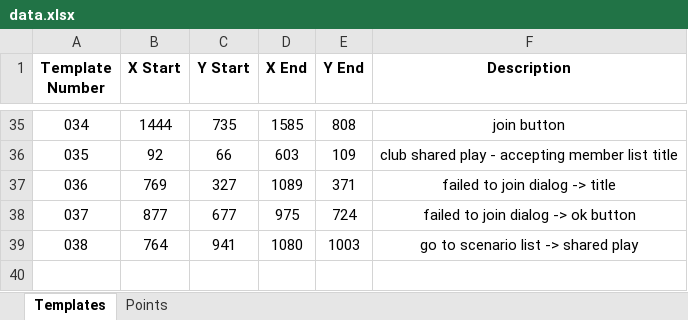
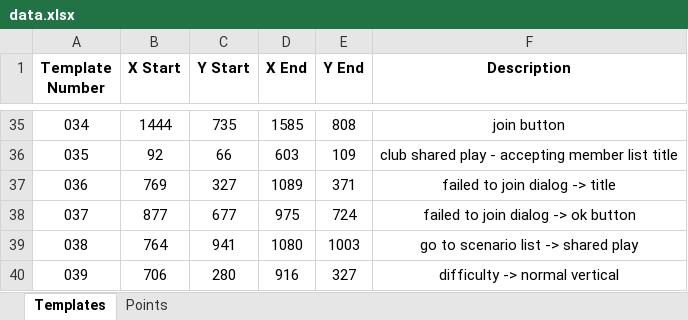
Before and after one commit to mhdr/captaintsubasapy, an Excel workbook: data.xlsx, sheet Templates, drawn as a sheet; only a part is shown, gaps mark what is left out; values as stored, in another font and other column widths than the file's, no borders; the diff names each change by its address in the sheet, - before the commit and + after, or states it on an @@ line.

Commit message:
add template 039

```diff
--- a/data.xlsx (sheet Templates)
+++ b/data.xlsx (sheet Templates)
+row 40: 039 | 706 | 280 | 916 | 327 | difficulty -> normal vertical
```
Also changed, not shown: 4 other files.
